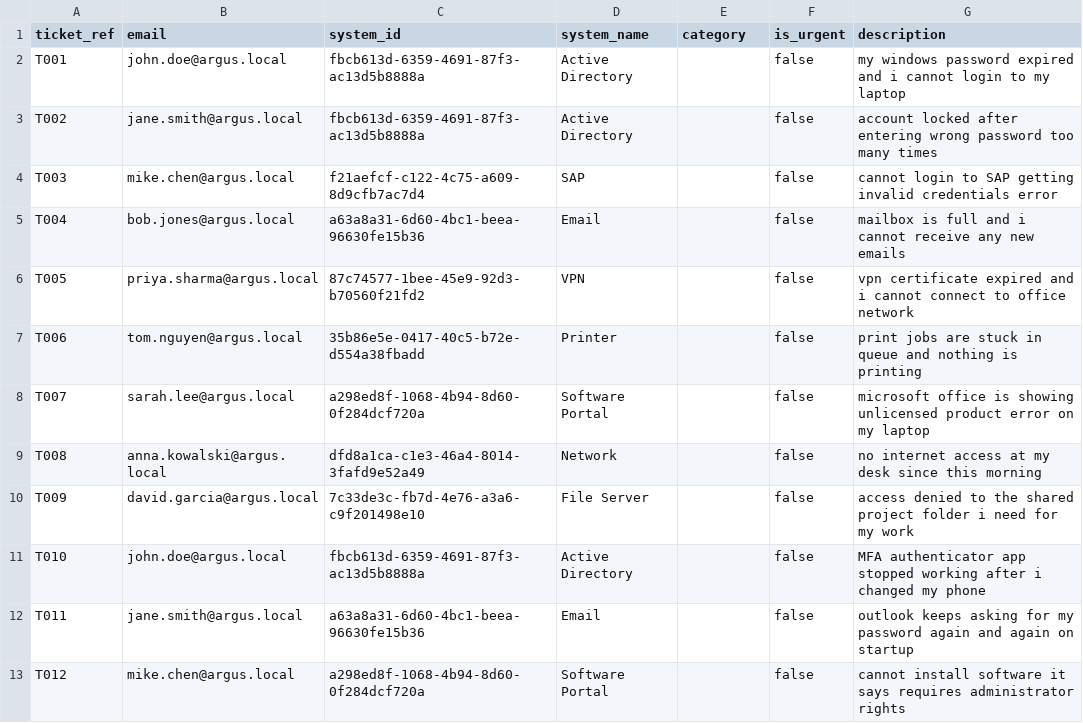
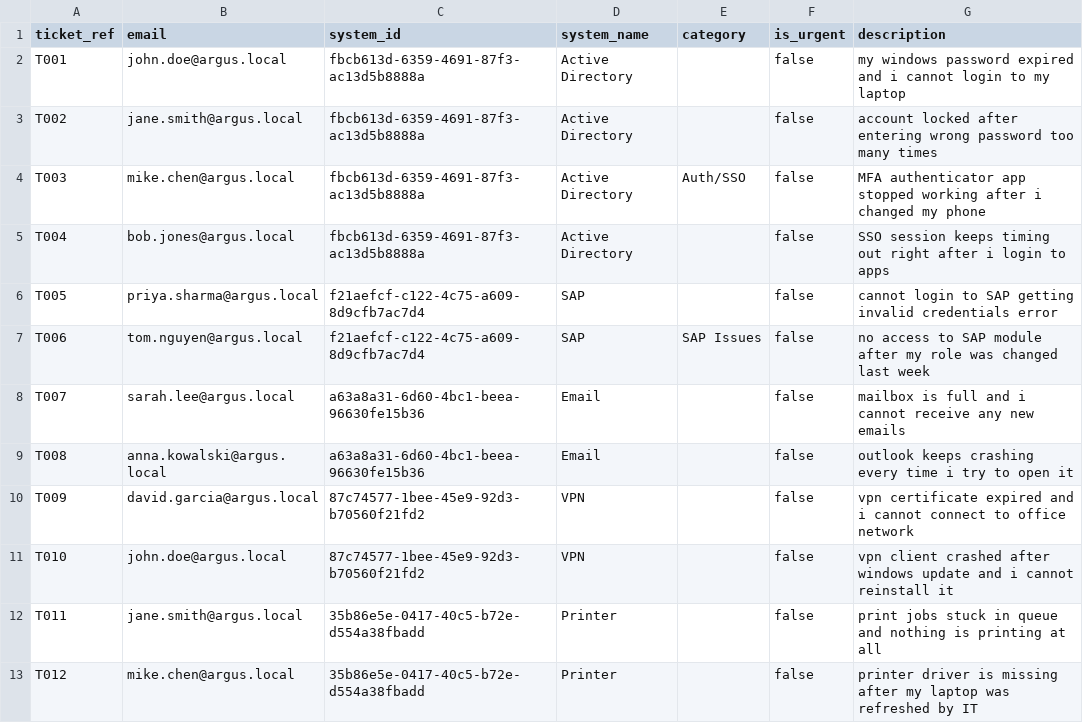
Before and after one commit to kr1shnasomani/argus, a CSV file: data/argus_pipeline_input.csv, drawn as a sheet; only a part is shown; the diff covers the shown part only.

```diff
--- a/data/argus_pipeline_input.csv
+++ b/data/argus_pipeline_input.csv
@@ -3,11 +3,11 @@ T001,john.doe@argus.local,fbcb613d-6359-4691-87f3-ac13d5b8888a,Active Directory,
 T002,jane.smith@argus.local,fbcb613d-6359-4691-87f3-ac13d5b8888a,Active Directory,,false,account locked after entering wrong password too many times
-T003,mike.chen@argus.local,f21aefcf-c122-4c75-a609-8d9cfb7ac7d4,SAP,,false,cannot login to SAP getting invalid credentials error
-T004,bob.jones@argus.local,a63a8a31-6d60-4bc1-beea-96630fe15b36,Email,,false,mailbox is full and i cannot receive any new emails
-T005,priya.sharma@argus.local,87c74577-1bee-45e9-92d3-b70560f21fd2,VPN,,false,vpn certificate expired and i cannot connect to office network
-T006,tom.nguyen@argus.local,35b86e5e-0417-40c5-b72e-d554a38fbadd,Printer,,false,print jobs are stuck in queue and nothing is printing
-T007,sarah.lee@argus.local,a298ed8f-1068-4b94-8d60-0f284dcf720a,Software Portal,,false,microsoft office is showing unlicensed product error on my laptop
-T008,anna.kowalski@argus.local,dfd8a1ca-c1e3-46a4-8014-3fafd9e52a49,Network,,false,no internet access at my desk since this morning
-T009,david.garcia@argus.local,7c33de3c-fb7d-4e76-a3a6-c9f201498e10,File Server,,false,access denied to the shared project folder i need for my work
-T010,john.doe@argus.local,fbcb613d-6359-4691-87f3-ac13d5b8888a,Active Directory,,false,MFA authenticator app stopped working after i changed my phone
-T011,jane.smith@argus.local,a63a8a31-6d60-4bc1-beea-96630fe15b36,Email,,false,outlook keeps asking for my password again and again on startup
-T012,mike.chen@argus.local,a298ed8f-1068-4b94-8d60-0f284dcf720a,Software Portal,,false,cannot install software it says requires administrator rights
+T003,mike.chen@argus.local,fbcb613d-6359-4691-87f3-ac13d5b8888a,Active Directory,Auth/SSO,false,MFA authenticator app stopped working after i changed my phone
+T004,bob.jones@argus.local,fbcb613d-6359-4691-87f3-ac13d5b8888a,Active Directory,,false,SSO session keeps timing out right after i login to apps
+T005,priya.sharma@argus.local,f21aefcf-c122-4c75-a609-8d9cfb7ac7d4,SAP,,false,cannot login to SAP getting invalid credentials error
+T006,tom.nguyen@argus.local,f21aefcf-c122-4c75-a609-8d9cfb7ac7d4,SAP,SAP Issues,false,no access to SAP module after my role was changed last week
+T007,sarah.lee@argus.local,a63a8a31-6d60-4bc1-beea-96630fe15b36,Email,,false,mailbox is full and i cannot receive any new emails
+T008,anna.kowalski@argus.local,a63a8a31-6d60-4bc1-beea-96630fe15b36,Email,,false,outlook keeps crashing every time i try to open it
+T009,david.garcia@argus.local,87c74577-1bee-45e9-92d3-b70560f21fd2,VPN,,false,vpn certificate expired and i cannot connect to office network
+T010,john.doe@argus.local,87c74577-1bee-45e9-92d3-b70560f21fd2,VPN,,false,vpn client crashed after windows update and i cannot reinstall it
+T011,jane.smith@argus.local,35b86e5e-0417-40c5-b72e-d554a38fbadd,Printer,,false,print jobs stuck in queue and nothing is printing at all
+T012,mike.chen@argus.local,35b86e5e-0417-40c5-b72e-d554a38fbadd,Printer,,false,printer driver is missing after my laptop was refreshed by IT
```
Also changed, not shown: 3 removed rows and 53 edited cells elsewhere in this file, data/argus_pipeline_answers.csv, 1 other file.
